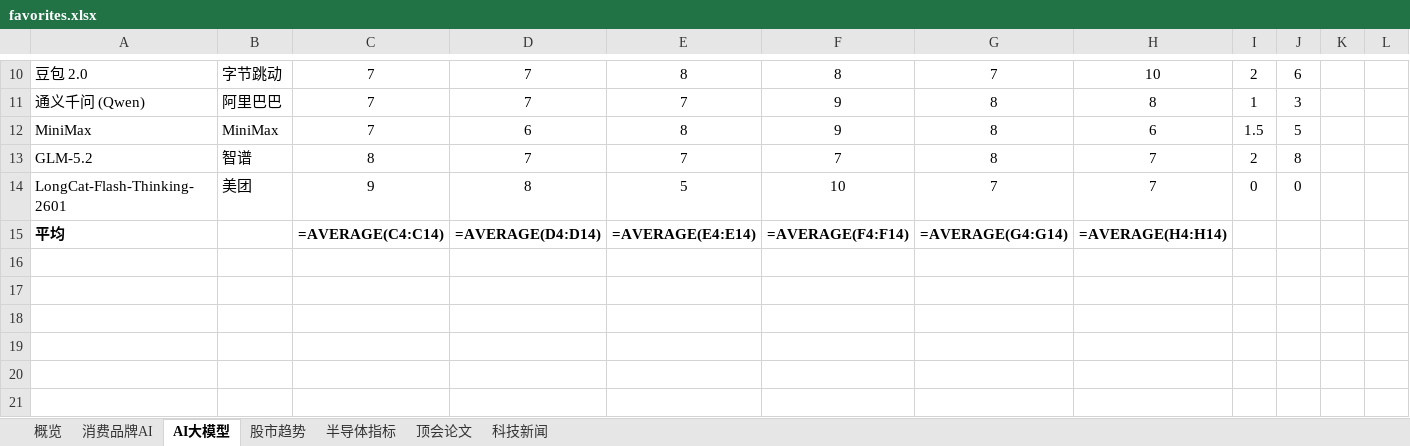
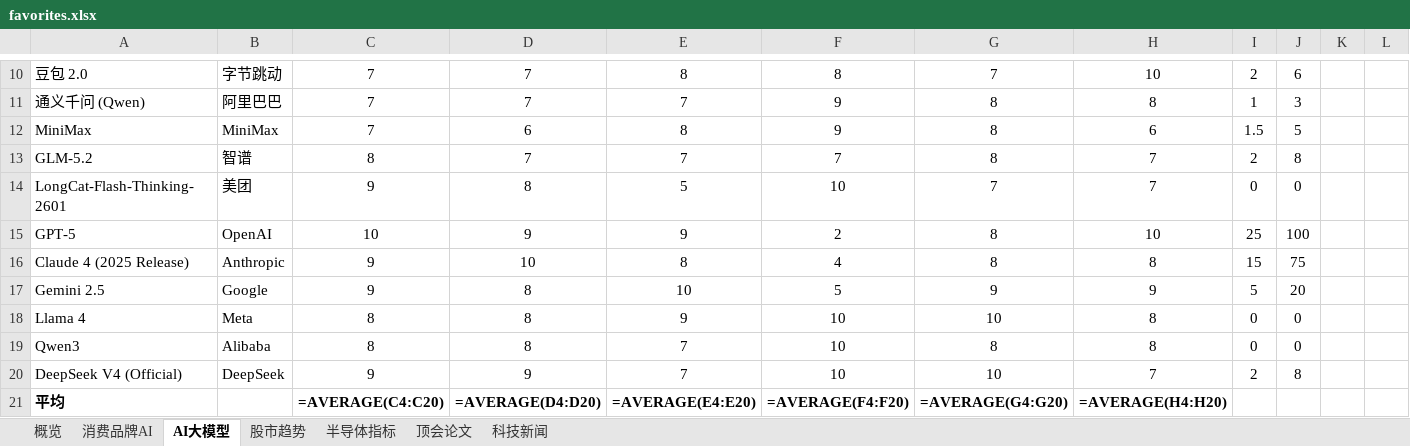
Before and after one commit to sjkncs/my-dev-favorites, an Excel workbook: favorites.xlsx, sheet AI大模型, drawn as a sheet; only a part is shown, gaps mark what is left out; values as stored, in another font and other column widths than the file's, no borders; formulas without a stored value are shown as written; charts and pictures and conditional formats not drawn; addresses are those after the commit; rows hold the shown columns only; the diff covers the shown part only; the diff names each change by its address in the sheet, - before the commit and + after, or states it on an @@ line.

Commit message:
update: 新增6个中外最新大模型技术细节与论文/技术报告来源
- 追加 GPT-5、Claude 4 (2025 Release)、Gemini 2.5、Llama 4、Qwen3、DeepSeek V4 (Official)
- 每条均附官方论文或技术报告来源
- 更新 aiModels 计数至 17，重建 Excel、dashboard.html 与 index.html

```diff
--- a/favorites.xlsx (sheet AI大模型)
+++ b/favorites.xlsx (sheet AI大模型)
+row 15: GPT-5 | OpenAI | 10 | 9 | 9 | 2 | 8 | 10 | 25 | 100
+row 16: Claude 4 (2025 Release) | Anthropic | 9 | 10 | 8 | 4 | 8 | 8 | 15 | 75
+row 17: Gemini 2.5 | Google | 9 | 8 | 10 | 5 | 9 | 9 | 5 | 20
+row 18: Llama 4 | Meta | 8 | 8 | 9 | 10 | 10 | 8 | 0 | 0
+row 19: Qwen3 | Alibaba | 8 | 8 | 7 | 10 | 8 | 8 | 0 | 0
+row 20: DeepSeek V4 (Official) | DeepSeek | 9 | 9 | 7 | 10 | 10 | 7 | 2 | 8
-C21: =AVERAGE(C4:C14)
+C21: =AVERAGE(C4:C20)
-D21: =AVERAGE(D4:D14)
+D21: =AVERAGE(D4:D20)
-E21: =AVERAGE(E4:E14)
+E21: =AVERAGE(E4:E20)
-F21: =AVERAGE(F4:F14)
+F21: =AVERAGE(F4:F20)
-G21: =AVERAGE(G4:G14)
+G21: =AVERAGE(G4:G20)
-H21: =AVERAGE(H4:H14)
+H21: =AVERAGE(H4:H20)
```
Also changed, not shown: 37 edited cells elsewhere in this sheet, sheet 概览, charts or pictures, 4 other files.
